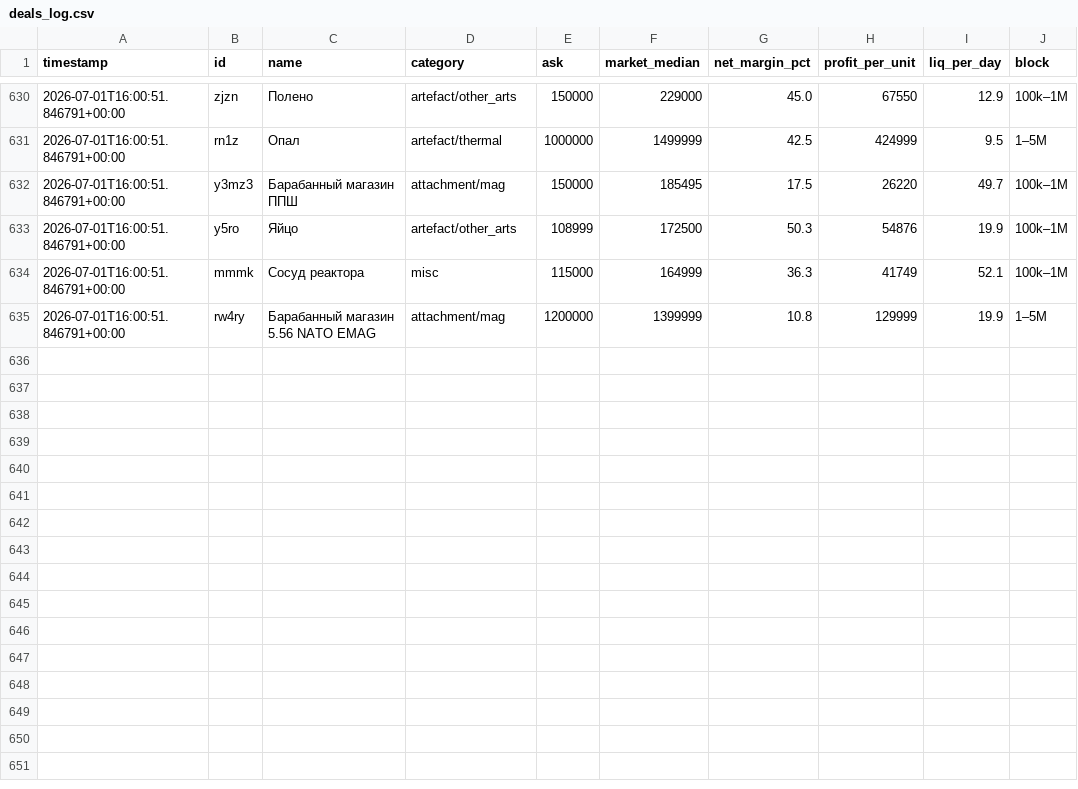
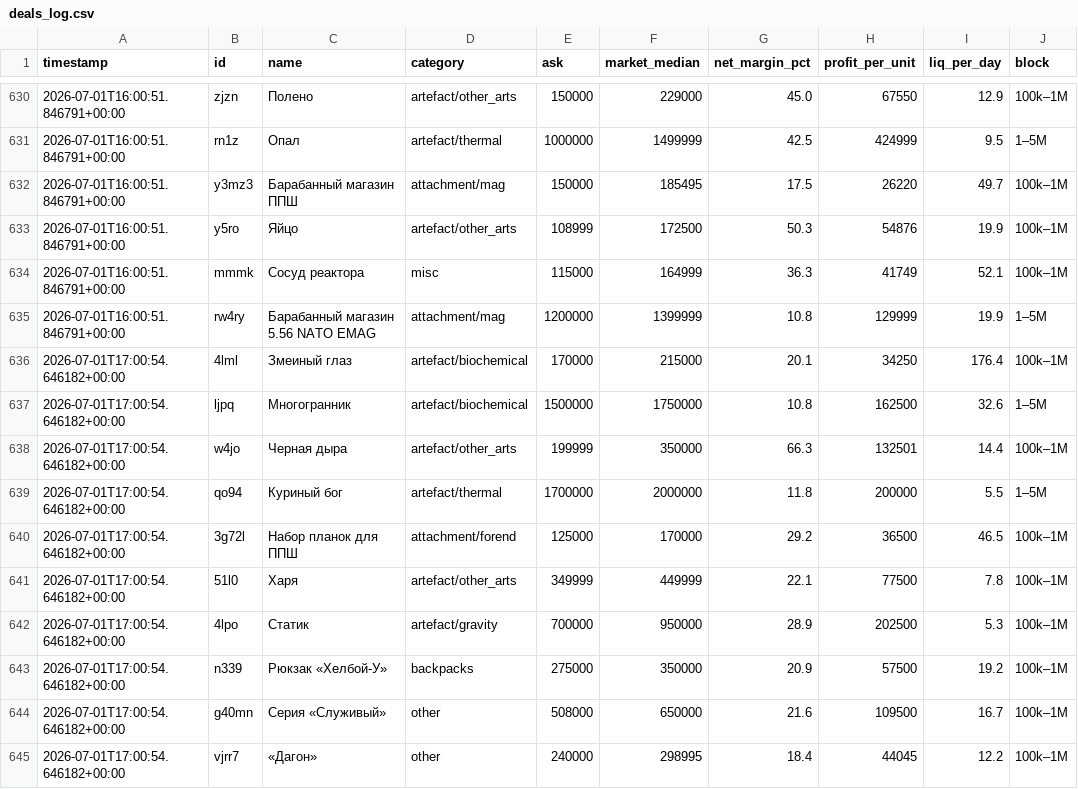
Before and after one commit to gromkyi/sz-deal-bot, a CSV file: deals_log.csv, drawn as a sheet; only a part is shown, gaps mark what is left out; the diff names each change by its address in the sheet, - before the commit and + after, or states it on an @@ line.

```diff
--- a/deals_log.csv
+++ b/deals_log.csv
+row 636: 2026-07-01T17:00:54.646182+00:00 | 4lml | Змеиный глаз | artefact/biochemical | 170000 | 215000 | 20.1 | 34250 | 176.4 | 100k–1M
+row 637: 2026-07-01T17:00:54.646182+00:00 | ljpq | Многогранник | artefact/biochemical | 1500000 | 1750000 | 10.8 | 162500 | 32.6 | 1–5M
+row 638: 2026-07-01T17:00:54.646182+00:00 | w4jo | Черная дыра | artefact/other_arts | 199999 | 350000 | 66.3 | 132501 | 14.4 | 100k–1M
+row 639: 2026-07-01T17:00:54.646182+00:00 | qo94 | Куриный бог | artefact/thermal | 1700000 | 2000000 | 11.8 | 200000 | 5.5 | 1–5M
+row 640: 2026-07-01T17:00:54.646182+00:00 | 3g72l | Набор планок для ППШ | attachment/forend | 125000 | 170000 | 29.2 | 36500 | 46.5 | 100k–1M
+row 641: 2026-07-01T17:00:54.646182+00:00 | 51l0 | Харя | artefact/other_arts | 349999 | 449999 | 22.1 | 77500 | 7.8 | 100k–1M
+row 642: 2026-07-01T17:00:54.646182+00:00 | 4lpo | Статик | artefact/gravity | 700000 | 950000 | 28.9 | 202500 | 5.3 | 100k–1M
+row 643: 2026-07-01T17:00:54.646182+00:00 | n339 | Рюкзак «Хелбой-У» | backpacks | 275000 | 350000 | 20.9 | 57500 | 19.2 | 100k–1M
+row 644: 2026-07-01T17:00:54.646182+00:00 | g40mn | Серия «Служивый» | other | 508000 | 650000 | 21.6 | 109500 | 16.7 | 100k–1M
+row 645: 2026-07-01T17:00:54.646182+00:00 | vjrr7 | «Дагон» | other | 240000 | 298995 | 18.4 | 44045 | 12.2 | 100k–1M
```
Also changed, not shown: 1 other file.
